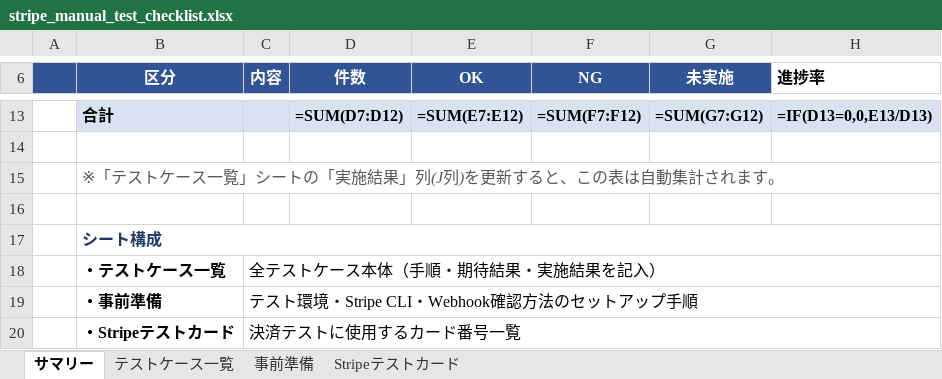
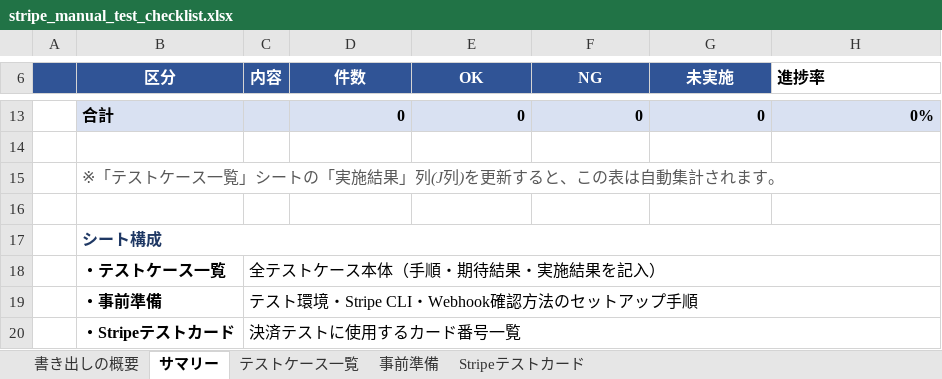
Before and after one commit to yagokakeru/subscription-domo-app, an Excel workbook: docs/stripe_manual_test_checklist.xlsx, sheet サマリー, drawn as a sheet; only a part is shown, gaps mark what is left out; values as stored, in another font and other column widths than the file's, no borders; formulas without a stored value are shown as written; the diff covers the shown part only; the diff names each change by its address in the sheet, - before the commit and + after, or states it on an @@ line.

```diff
--- a/docs/stripe_manual_test_checklist.xlsx (sheet サマリー)
+++ b/docs/stripe_manual_test_checklist.xlsx (sheet サマリー)
+sheet tab: 書き出しの概要
-D13 (件数): =SUM(D7:D12)
+D13 (件数): 0
-E13 (OK): =SUM(E7:E12)
+E13 (OK): 0
-F13 (NG): =SUM(F7:F12)
+F13 (NG): 0
-G13 (未実施): =SUM(G7:G12)
+G13 (未実施): 0
-H13 (進捗率): =IF(D13=0,0,E13/D13)
+H13 (進捗率): 0%
```
Also changed, not shown: 30 edited cells elsewhere in this sheet, sheet テストケース一覧, 11 other files.
